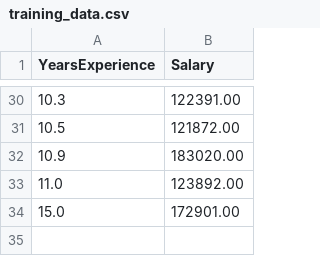
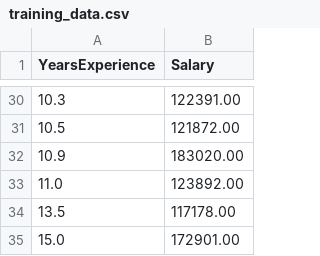
Before and after one commit to melathune/session-2-practice-ci-cd, a CSV file: training_data.csv, drawn as a sheet; only a part is shown, gaps mark what is left out.

Commit message:
Update training data to trigger CI/CD

```diff
--- a/training_data.csv
+++ b/training_data.csv
@@ -33,2 +33,3 @@ YearsExperience,Salary
 11.0,123892.00
+13.5,117178.00
 15.0,172901.00
```
